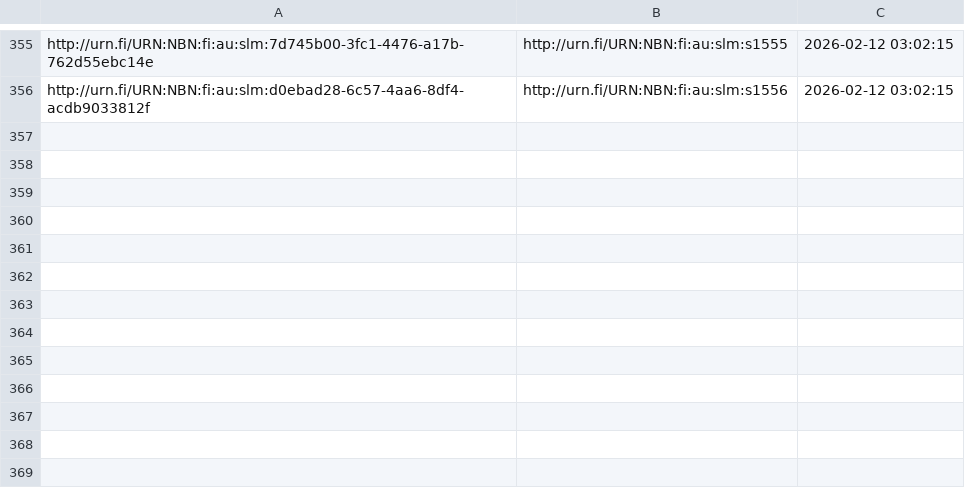
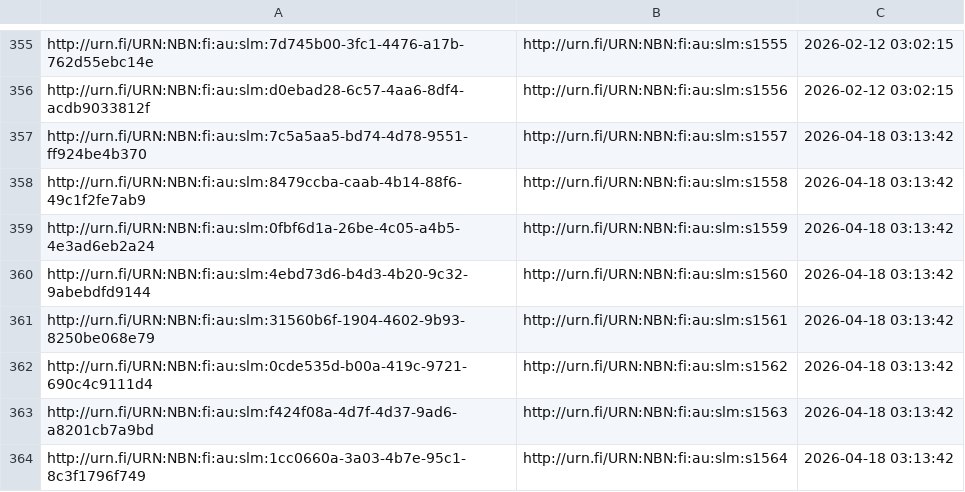
Before and after one commit to NatLibFi/Finto-data, a TSV file: vocabularies/slm/puri-mappings.tsv, drawn as a sheet; only a part is shown, gaps mark what is left out.

```diff
--- a/vocabularies/slm/puri-mappings.tsv
+++ b/vocabularies/slm/puri-mappings.tsv
@@ -356 +356,9 @@ http://urn.fi/URN:NBN:fi:au:slm:7d745b00-3fc1-4476-a17b-762d55ebc14e	http://urn.
 http://urn.fi/URN:NBN:fi:au:slm:d0ebad28-6c57-4aa6-8df4-acdb9033812f	http://urn.fi/URN:NBN:fi:au:slm:s1556	2026-02-12 03:02:15
+http://urn.fi/URN:NBN:fi:au:slm:7c5a5aa5-bd74-4d78-9551-ff924be4b370	http://urn.fi/URN:NBN:fi:au:slm:s1557	2026-04-18 03:13:42
+http://urn.fi/URN:NBN:fi:au:slm:8479ccba-caab-4b14-88f6-49c1f2fe7ab9	http://urn.fi/URN:NBN:fi:au:slm:s1558	2026-04-18 03:13:42
+http://urn.fi/URN:NBN:fi:au:slm:0fbf6d1a-26be-4c05-a4b5-4e3ad6eb2a24	http://urn.fi/URN:NBN:fi:au:slm:s1559	2026-04-18 03:13:42
+http://urn.fi/URN:NBN:fi:au:slm:4ebd73d6-b4d3-4b20-9c32-9abebdfd9144	http://urn.fi/URN:NBN:fi:au:slm:s1560	2026-04-18 03:13:42
+http://urn.fi/URN:NBN:fi:au:slm:31560b6f-1904-4602-9b93-8250be068e79	http://urn.fi/URN:NBN:fi:au:slm:s1561	2026-04-18 03:13:42
+http://urn.fi/URN:NBN:fi:au:slm:0cde535d-b00a-419c-9721-690c4c9111d4	http://urn.fi/URN:NBN:fi:au:slm:s1562	2026-04-18 03:13:42
+http://urn.fi/URN:NBN:fi:au:slm:f424f08a-4d7f-4d37-9ad6-a8201cb7a9bd	http://urn.fi/URN:NBN:fi:au:slm:s1563	2026-04-18 03:13:42
+http://urn.fi/URN:NBN:fi:au:slm:1cc0660a-3a03-4b7e-95c1-8c3f1796f749	http://urn.fi/URN:NBN:fi:au:slm:s1564	2026-04-18 03:13:42
```
Also changed, not shown: vocabularies/slm/timestamps.tsv, 3 other files.
